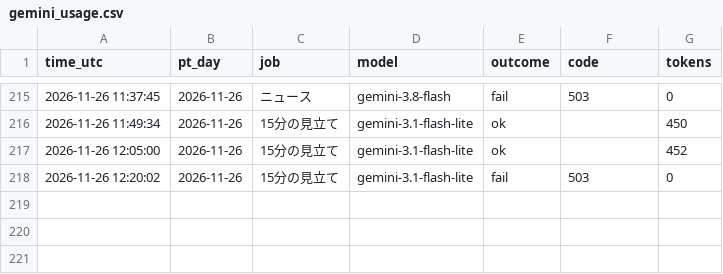
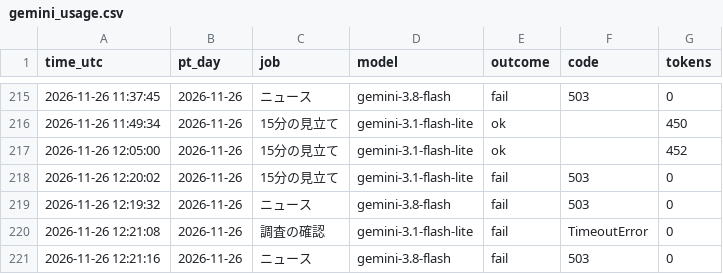
Before and after one commit to ke104-debug/fx-, a CSV file: journal/gemini_usage.csv, drawn as a sheet; only a part is shown, gaps mark what is left out; the diff names each change by its address in the sheet, - before the commit and + after, or states it on an @@ line.

```diff
--- a/journal/gemini_usage.csv
+++ b/journal/gemini_usage.csv
+row 219: 2026-11-26 12:19:32 | 2026-11-26 | ニュース | gemini-3.8-flash | fail | 503 | 0
+row 220: 2026-11-26 12:21:08 | 2026-11-26 | 調査の確認 | gemini-3.1-flash-lite | fail | TimeoutError | 0
+row 221: 2026-11-26 12:21:16 | 2026-11-26 | ニュース | gemini-3.8-flash | fail | 503 | 0
```
Also changed, not shown: journal/org.csv, journal/research.csv.
